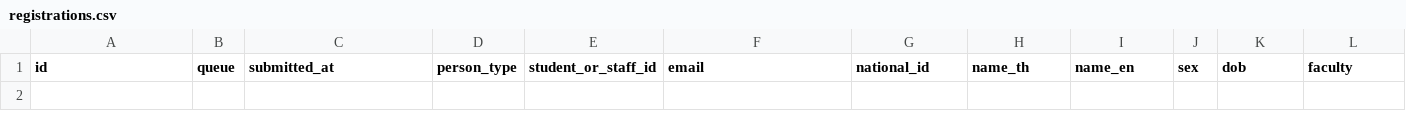
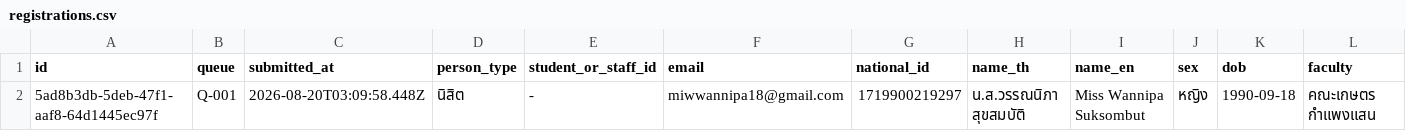
Before and after one commit to PythonianSt/Registration, a CSV file: data/registrations.csv, drawn as a sheet; only a part is shown; rows hold the shown columns only; the diff names each change by its address in the sheet, - before the commit and + after, or states it on an @@ line.

Commit message:
registration 5ad8b3db-5deb-47f1-aaf8-64d1445ec97f

```diff
--- a/data/registrations.csv
+++ b/data/registrations.csv
+row 2: 5ad8b3db-5deb-47f1-aaf8-64d1445ec97f | Q-001 | 2026-08-20T03:09:58.448Z | นิสิต | - | miwwannipa18@gmail.com | 1719900219297 | น.ส.วรรณนิภา สุขสมบัติ | Miss Wannipa Suksombut | หญิง | 1990-09-18 | คณะเกษตร กำแพงแสน
```
